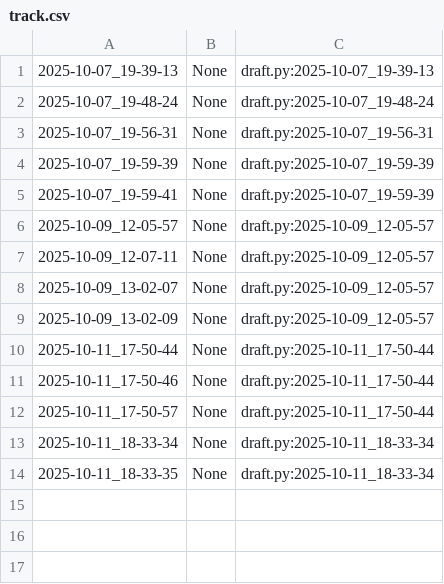
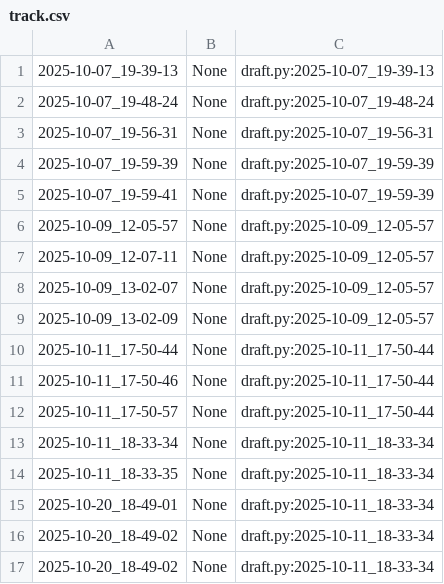
Before and after one commit to qxcode-course/poo-dd-cd-bloco-b-gutoteix, a CSV file: myrep/.tko/track/poo@camisa/track.csv, drawn as a sheet; the diff names each change by its address in the sheet, - before the commit and + after, or states it on an @@ line.

```diff
--- a/myrep/.tko/track/poo@camisa/track.csv
+++ b/myrep/.tko/track/poo@camisa/track.csv
+row 15: 2025-10-20_18-49-01 | None | draft.py:2025-10-11_18-33-34
+row 16: 2025-10-20_18-49-02 | None | draft.py:2025-10-11_18-33-34
+row 17: 2025-10-20_18-49-02 | None | draft.py:2025-10-11_18-33-34
```
Also changed, not shown: myrep/.tko/track/poo@chinela/track.csv, myrep/.tko/track/poo@relogio/track.csv, 15 other files.
